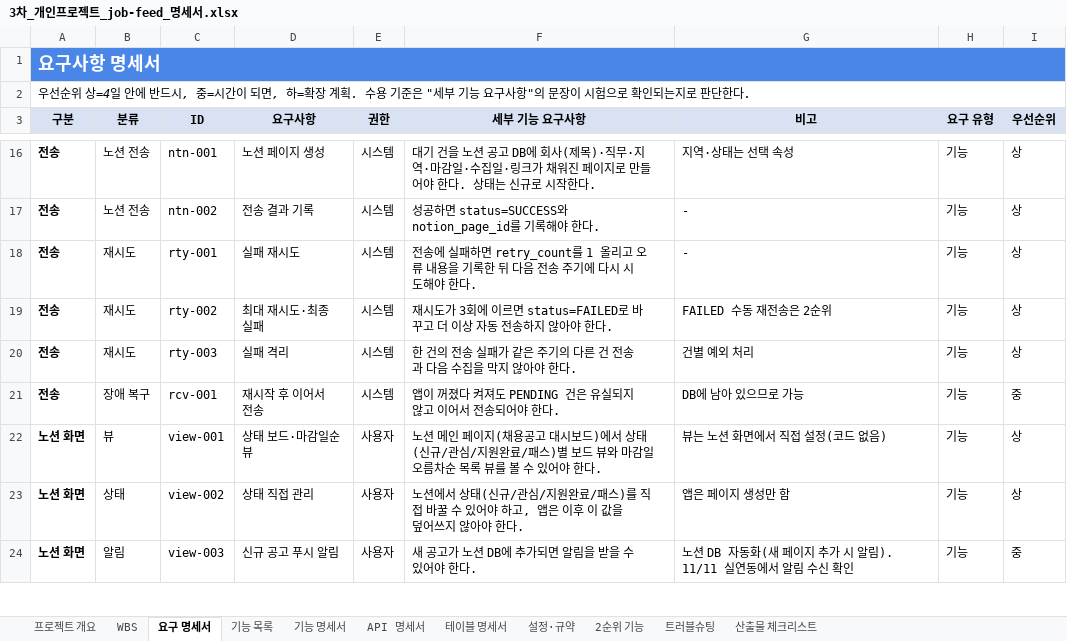
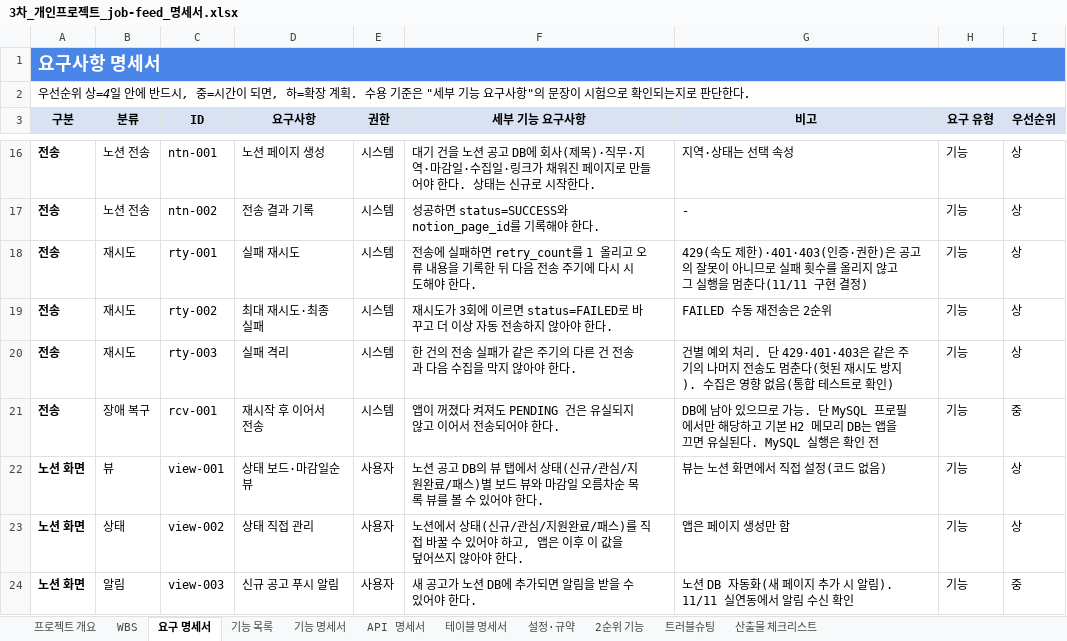
Before and after one commit to ho8566z/job-feed_word, an Excel workbook: excel_output/3차_개인프로젝트_job-feed_명세서.xlsx, sheet 요구 명세서, drawn as a sheet; only a part is shown, gaps mark what is left out; values as stored, in another font and other column widths than the file's, no borders; the diff covers the shown part only; the diff names each change by its address in the sheet, - before the commit and + after, or states it on an @@ line.

```diff
--- a/excel_output/3차_개인프로젝트_job-feed_명세서.xlsx (sheet 요구 명세서)
+++ b/excel_output/3차_개인프로젝트_job-feed_명세서.xlsx (sheet 요구 명세서)
-G18 (비고): -
+G18 (비고): 429(속도 제한)·401·403(인증·권한)은 공고의 잘못이 아니므로 실패 횟수를 올리지 않고 그 실행을 멈춘다(11/11 구현 결정)
-G20 (비고): 건별 예외 처리
+G20 (비고): 건별 예외 처리. 단 429·401·403은 같은 주기의 나머지 전송도 멈춘다(헛된 재시도 방지). 수집은 영향 없음(통합 테스트로 확인)
-G21 (비고): DB에 남아 있으므로 가능
+G21 (비고): DB에 남아 있으므로 가능. 단 MySQL 프로필에서만 해당하고 기본 H2 메모리 DB는 앱을 끄면 유실된다. MySQL 실행은 확인 전
-F22 (세부 기능 요구사항): 노션 메인 페이지(채용공고 대시보드)에서 상…
+F22 (세부 기능 요구사항): 노션 공고 DB의 뷰 탭에서 상…
```
Also changed, not shown: 5 edited cells elsewhere in this sheet, sheet 기능 명세서, sheet API 명세서, sheet WBS, sheet 설정·규약, sheet 테이블 명세서, sheet 기능 목록, 1 more sheet.
